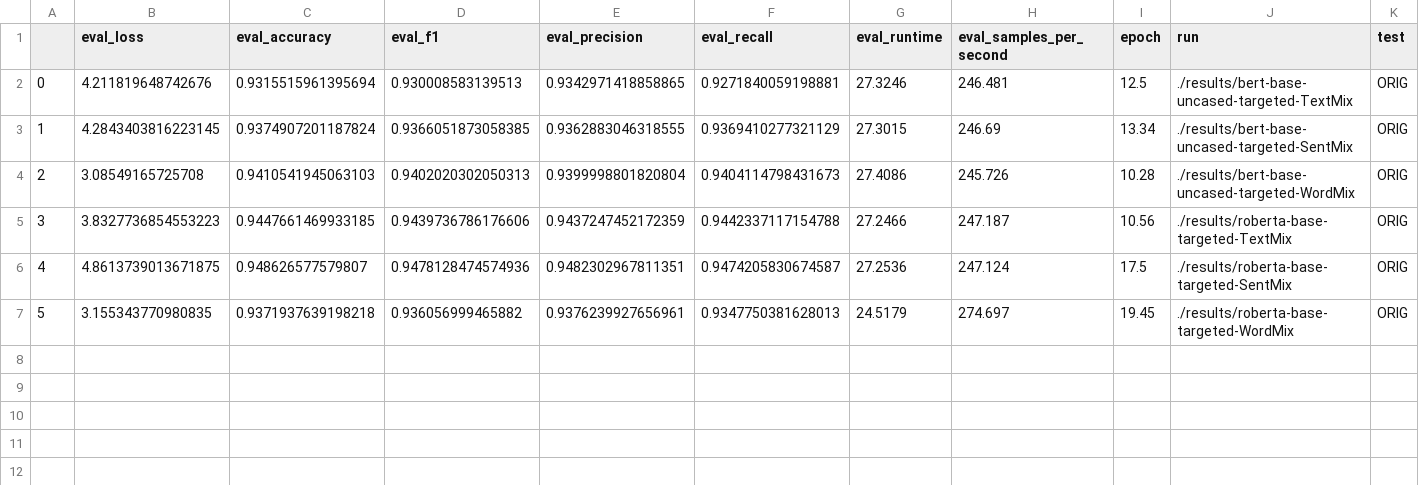
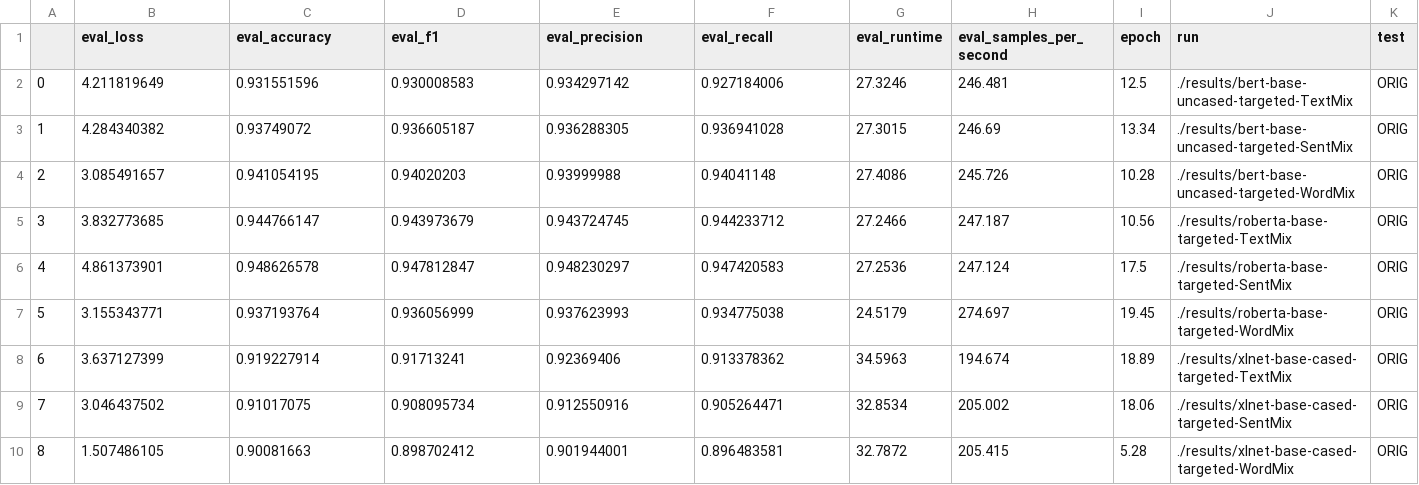
Before and after one commit to asakhala921/Sibyl_eval, a CSV file: train_SST2_targeted_r2.csv, drawn as a sheet.

Commit message:
train targeted sst2

```diff
--- a/train_SST2_targeted_r2.csv
+++ b/train_SST2_targeted_r2.csv
@@ -1,7 +1,10 @@
 ,eval_loss,eval_accuracy,eval_f1,eval_precision,eval_recall,eval_runtime,eval_samples_per_second,epoch,run,test
-0,4.211819648742676,0.9315515961395694,0.930008583139513,0.9342971418858865,0.9271840059198881,27.3246,246.481,12.5,./results/bert-base-uncased-targeted-TextMix,ORIG
-1,4.2843403816223145,0.9374907201187824,0.9366051873058385,0.9362883046318555,0.9369410277321129,27.3015,246.69,13.34,./results/bert-base-uncased-targeted-SentMix,ORIG
-2,3.08549165725708,0.9410541945063103,0.9402020302050313,0.9399998801820804,0.9404114798431673,27.4086,245.726,10.28,./results/bert-base-uncased-targeted-WordMix,ORIG
-3,3.8327736854553223,0.9447661469933185,0.9439736786176606,0.9437247452172359,0.9442337117154788,27.2466,247.187,10.56,./results/roberta-base-targeted-TextMix,ORIG
-4,4.8613739013671875,0.948626577579807,0.9478128474574936,0.9482302967811351,0.9474205830674587,27.2536,247.124,17.5,./results/roberta-base-targeted-SentMix,ORIG
-5,3.155343770980835,0.9371937639198218,0.936056999465882,0.9376239927656961,0.9347750381628013,24.5179,274.697,19.45,./results/roberta-base-targeted-WordMix,ORIG
+0,4.211819649,0.931551596,0.930008583,0.934297142,0.927184006,27.3246,246.481,12.5,./results/bert-base-uncased-targeted-TextMix,ORIG
+1,4.284340382,0.93749072,0.936605187,0.936288305,0.936941028,27.3015,246.69,13.34,./results/bert-base-uncased-targeted-SentMix,ORIG
+2,3.085491657,0.941054195,0.94020203,0.93999988,0.94041148,27.4086,245.726,10.28,./results/bert-base-uncased-targeted-WordMix,ORIG
+3,3.832773685,0.944766147,0.943973679,0.943724745,0.944233712,27.2466,247.187,10.56,./results/roberta-base-targeted-TextMix,ORIG
+4,4.861373901,0.948626578,0.947812847,0.948230297,0.947420583,27.2536,247.124,17.5,./results/roberta-base-targeted-SentMix,ORIG
+5,3.155343771,0.937193764,0.936056999,0.937623993,0.934775038,24.5179,274.697,19.45,./results/roberta-base-targeted-WordMix,ORIG
+6,3.637127399,0.919227914,0.91713241,0.92369406,0.913378362,34.5963,194.674,18.89,./results/xlnet-base-cased-targeted-TextMix,ORIG
+7,3.046437502,0.91017075,0.908095734,0.912550916,0.905264471,32.8534,205.002,18.06,./results/xlnet-base-cased-targeted-SentMix,ORIG
+8,1.507486105,0.90081663,0.898702412,0.901944001,0.896483581,32.7872,205.415,5.28,./results/xlnet-base-cased-targeted-WordMix,ORIG
```
Also changed, not shown: 1 other file.
